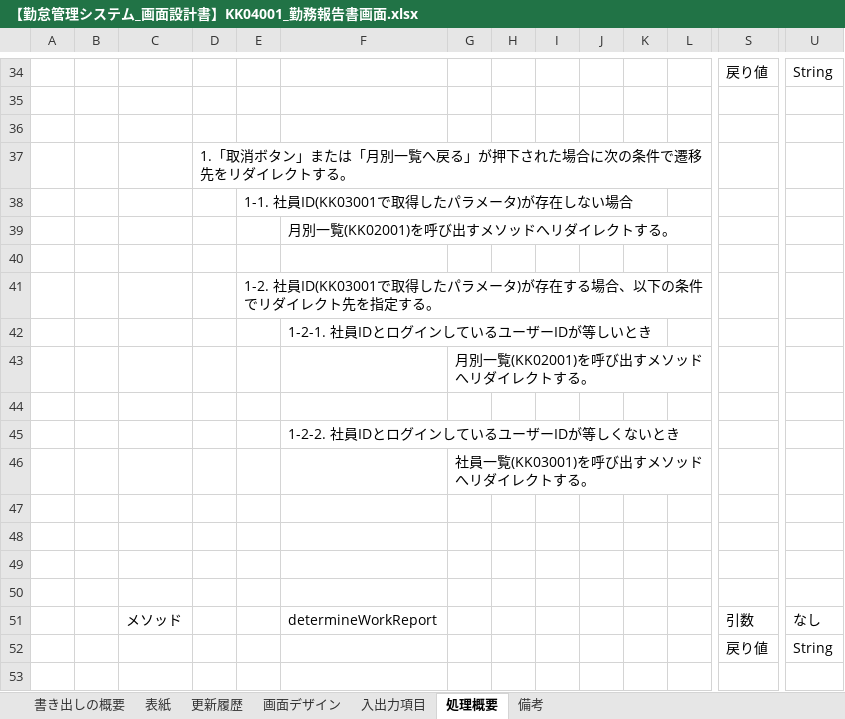
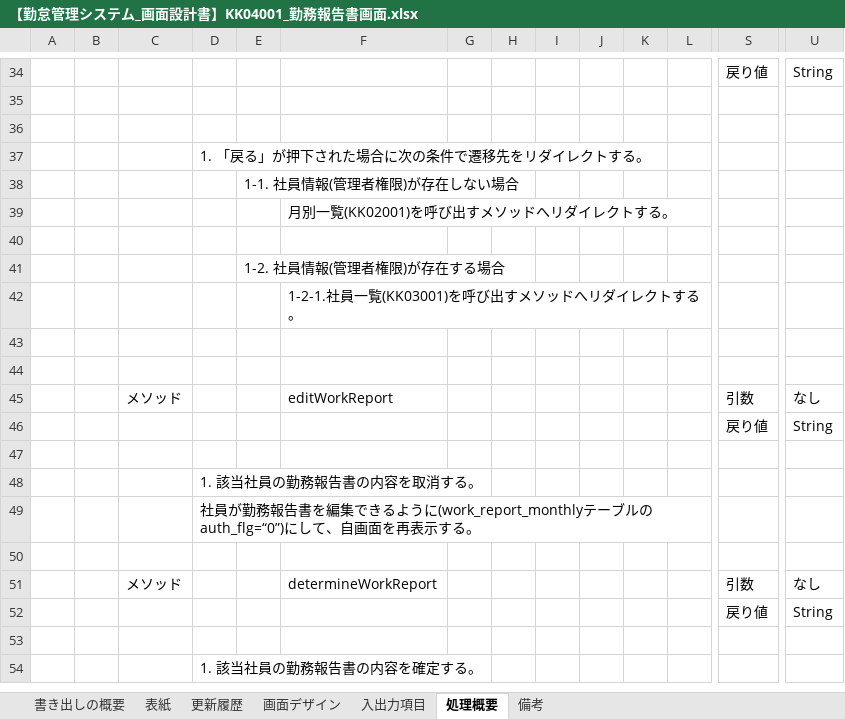
Before and after one commit to senshinsoft/ss-kintai, an Excel workbook: docs/画面設計書/【勤怠管理システム_画面設計書】KK04001_勤務報告書画面.xlsx, sheet 処理概要, drawn as a sheet; only a part is shown, gaps mark what is left out; the shorter side is filled out with more unchanged rows; values as stored, in another font and other column widths than the file's, no borders; removed rows and columns are numbered as before the commit, all else as after; rows hold the shown columns only; the diff names each change by its address in the sheet, - before the commit and + after, or states it on an @@ line.

Commit message:
画面設計書の処理項目修正しました。

```diff
--- a/docs/画面設計書/【勤怠管理システム_画面設計書】KK04001_勤務報告書画面.xlsx (sheet 処理概要)
+++ b/docs/画面設計書/【勤怠管理システム_画面設計書】KK04001_勤務報告書画面.xlsx (sheet 処理概要)
-D37: 1.「取消ボタン」または「月別一覧へ戻る」が押下された場合に次の条件で遷移先をリダイレクトする。
+D37: 1. 「戻る」が押下された場合に次の条件で遷移先をリダイレクトする。
-E38: 1-1. 社員ID(KK03001で取得したパラメータ)が存在しない場合
+E38: 1-1. 社員情報(管理者権限)が存在しない場合
-E41: 1-2. 社員ID(KK03001で取得したパラメータ)が存在する場合、以下の条件でリダイレクト先を指定する。
+E41: 1-2. 社員情報(管理者権限)が存在する場合
-F42: 1-2-1. 社員IDとログインしているユーザーIDが等しいとき
+F42: 1-2-1.社員一覧(KK03001)を呼び出すメソッドへリダイレクトする。
-row 43:  |  |  |  |  |  | 月別一覧(KK02001)を呼び出すメソッドへリダイレクトする。
-row 44: (empty)
-row 45:  |  |  |  |  | 1-2-2. 社員IDとログインしているユーザーIDが等しくないとき
-row 46:  |  |  |  |  |  | 社員一覧(KK03001)を呼び出すメソッドへリダイレクトする。
+row 45:  |  | メソッド |  |  | editWorkReport |  |  |  |  |  |  | 引数 | なし
+row 46:  |  |  |  |  |  |  |  |  |  |  |  | 戻り値 | String
+row 48:  |  |  | 1. 該当社員の勤務報告書の内容を取消する。
+row 49:  |  |  | 社員が勤務報告書を編集できるように(work_report_monthlyテーブルのauth_flg=“0”)にして、自画面を再表示する。
```
Also changed, not shown: 2 other files.
